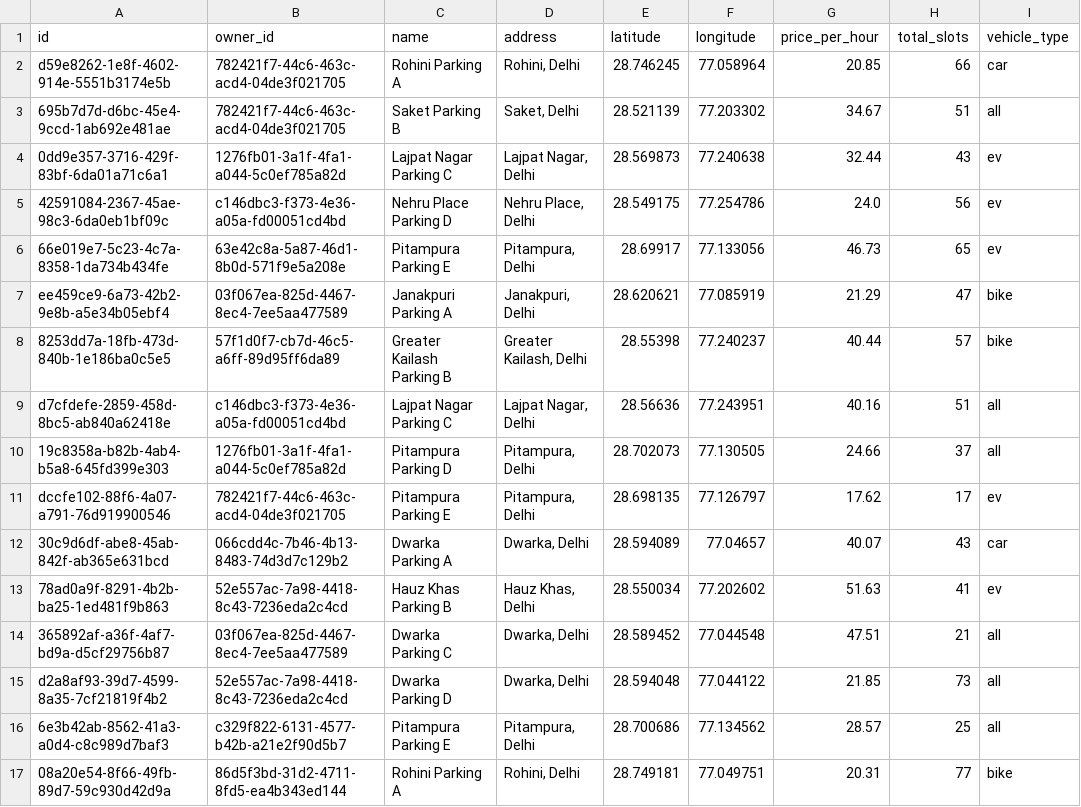
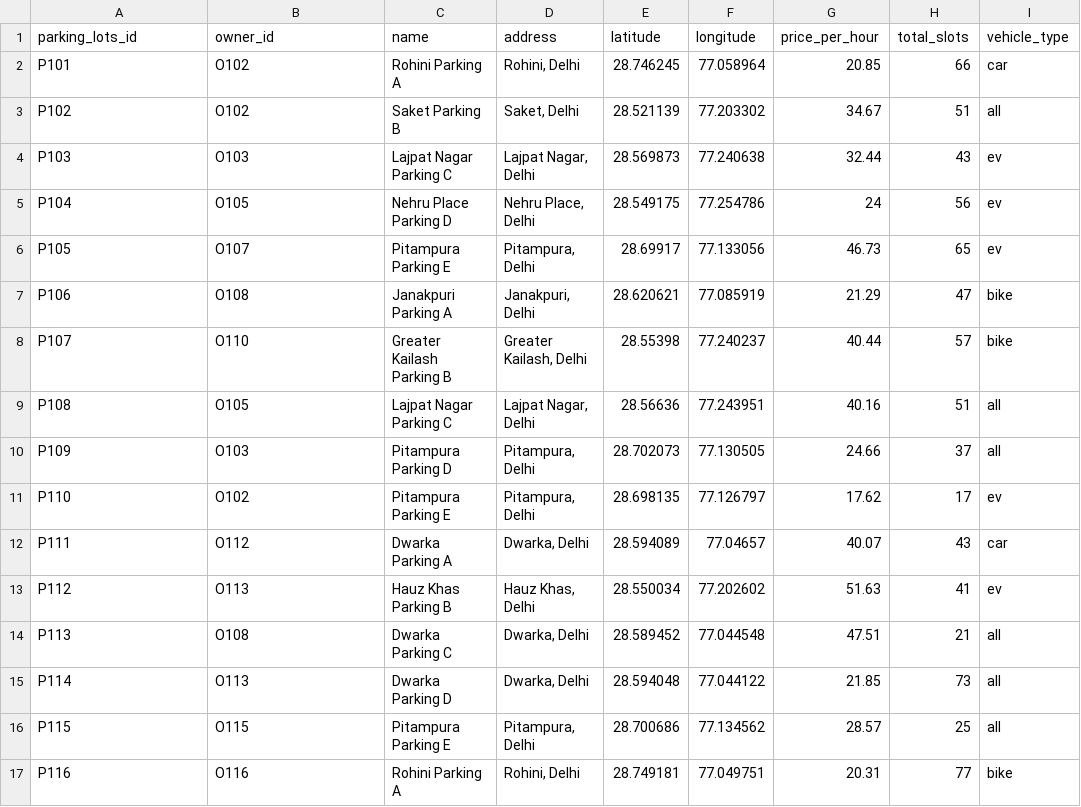
Before and after one commit to piyush90600/ParkWise-AI, a CSV file: ML/dataset/parking_lots.csv, drawn as a sheet; only a part is shown; the diff covers the shown part only; the diff names each change by its address in the sheet, - before the commit and + after, or states it on an @@ line.

Commit message:
parking lots dataset

```diff
--- a/ML/dataset/parking_lots.csv
+++ b/ML/dataset/parking_lots.csv
-A1: id
+A1: parking_lots_id
-A2 (parking_lots_id): d59e8262-1e8f-4602-914e-5551b3174e5b
+A2 (parking_lots_id): P101
-B2:B3 (owner_id): 782421f7-44c6-463c-acd4-04de3f021705
+B2:B3 (owner_id): O102
-A3 (parking_lots_id): 695b7d7d-d6bc-45e4-9ccd-1ab692e481ae
+A3 (parking_lots_id): P102
-A4 (parking_lots_id): 0dd9e357-3716-429f-83bf-6da01a71c6a1
+A4 (parking_lots_id): P103
-B4 (owner_id): 1276fb01-3a1f-4fa1-a044-5c0ef785a82d
+B4 (owner_id): O103
-A5 (parking_lots_id): 42591084-2367-45ae-98c3-6da0eb1bf09c
+A5 (parking_lots_id): P104
-B5 (owner_id): c146dbc3-f373-4e36-a05a-fd00051cd4bd
+B5 (owner_id): O105
-G5 (price_per_hour): 24.0
+G5 (price_per_hour): 24
-A6 (parking_lots_id): 66e019e7-5c23-4c7a-8358-1da734b434fe
+A6 (parking_lots_id): P105
-B6 (owner_id): 63e42c8a-5a87-46d1-8b0d-571f9e5a208e
+B6 (owner_id): O107
-A7 (parking_lots_id): ee459ce9-6a73-42b2-9e8b-a5e34b05ebf4
+A7 (parking_lots_id): P106
-B7 (owner_id): 03f067ea-825d-4467-8ec4-7ee5aa477589
+B7 (owner_id): O108
-A8 (parking_lots_id): 8253dd7a-18fb-473d-840b-1e186ba0c5e5
+A8 (parking_lots_id): P107
-B8 (owner_id): 57f1d0f7-cb7d-46c5-a6ff-89d95ff6da89
+B8 (owner_id): O110
-A9 (parking_lots_id): d7cfdefe-2859-458d-8bc5-ab840a62418e
+A9 (parking_lots_id): P108
-B9 (owner_id): c146dbc3-f373-4e36-a05a-fd00051cd4bd
+B9 (owner_id): O105
-A10 (parking_lots_id): 19c8358a-b82b-4ab4-b5a8-645fd399e303
+A10 (parking_lots_id): P109
-B10 (owner_id): 1276fb01-3a1f-4fa1-a044-5c0ef785a82d
+B10 (owner_id): O103
-A11 (parking_lots_id): dccfe102-88f6-4a07-a791-76d919900546
+A11 (parking_lots_id): P110
-B11 (owner_id): 782421f7-44c6-463c-acd4-04de3f021705
+B11 (owner_id): O102
-A12 (parking_lots_id): 30c9d6df-abe8-45ab-842f-ab365e631bcd
+A12 (parking_lots_id): P111
-B12 (owner_id): 066cdd4c-7b46-4b13-8483-74d3d7c129b2
+B12 (owner_id): O112
-A13 (parking_lots_id): 78ad0a9f-8291-4b2b-ba25-1ed481f9b863
+A13 (parking_lots_id): P112
-B13 (owner_id): 52e557ac-7a98-4418-8c43-7236eda2c4cd
+B13 (owner_id): O113
-A14 (parking_lots_id): 365892af-a36f-4af7-bd9a-d5cf29756b87
+A14 (parking_lots_id): P113
-B14 (owner_id): 03f067ea-825d-4467-8ec4-7ee5aa477589
+B14 (owner_id): O108
-A15 (parking_lots_id): d2a8af93-39d7-4599-8a35-7cf21819f4b2
+A15 (parking_lots_id): P114
-B15 (owner_id): 52e557ac-7a98-4418-8c43-7236eda2c4cd
+B15 (owner_id): O113
-A16 (parking_lots_id): 6e3b42ab-8562-41a3-a0d4-c8c989d7baf3
+A16 (parking_lots_id): P115
-B16 (owner_id): c329f822-6131-4577-b42b-a21e2f90d5b7
+B16 (owner_id): O115
-A17 (parking_lots_id): 08a20e54-8f66-49fb-89d7-59c930d42d9a
+A17 (parking_lots_id): P116
-B17 (owner_id): 86d5f3bd-31d2-4711-8fd5-ea4b343ed144
+B17 (owner_id): O116
```
Also changed, not shown: 50 edited cells elsewhere in this file.
